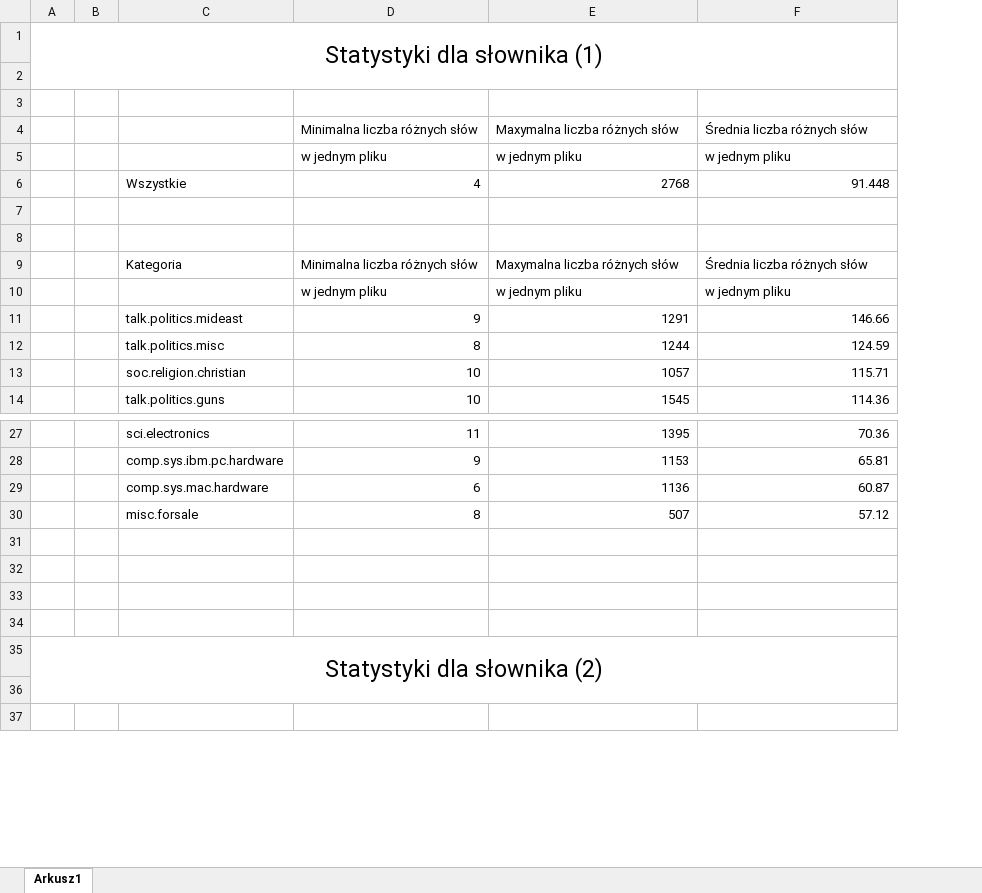
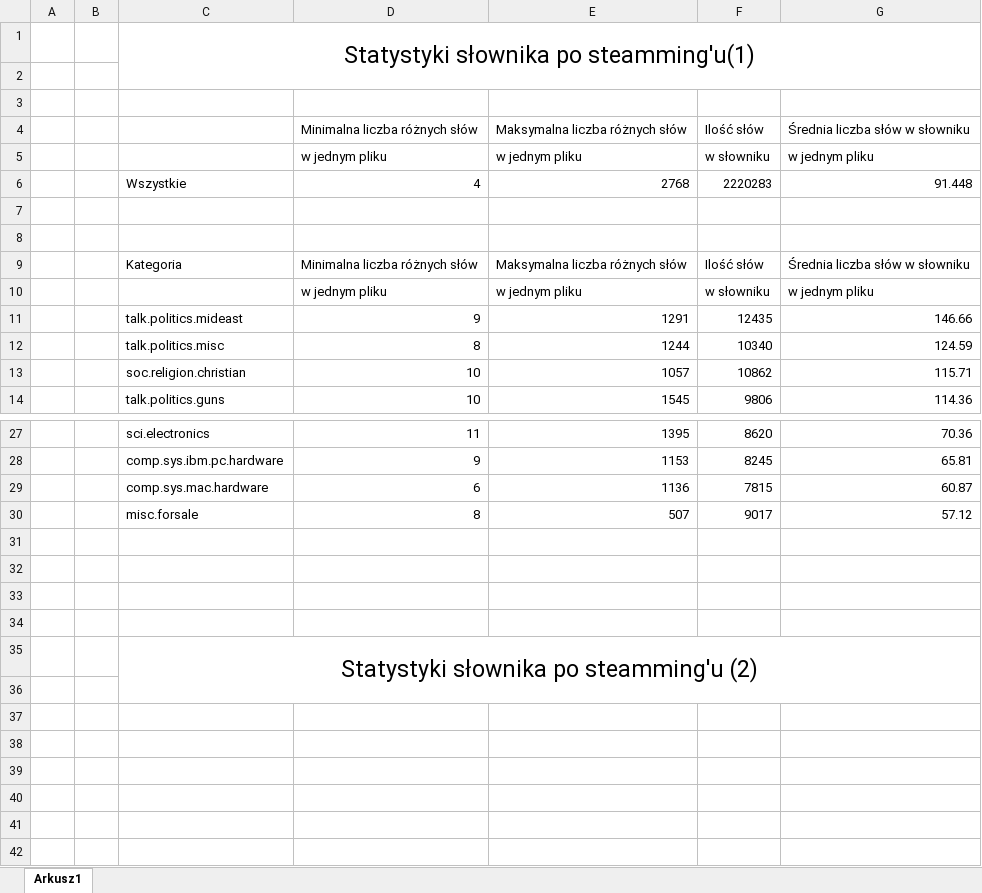
Before and after one commit to panchamk/mini08sn, an Excel workbook: doc/Statystyki/Statystyki - Steaminig i słownik.xlsx, sheet Arkusz1, drawn as a sheet; only a part is shown, gaps mark what is left out; values as stored, in another font and other column widths than the file's, no borders; charts and pictures not drawn; removed rows and columns are numbered as before the commit, all else as after; the diff covers the shown part only; the diff names each change by its address in the sheet, - before the commit and + after, or states it on an @@ line.

```diff
--- a/doc/Statystyki/Statystyki - Steaminig i słownik.xlsx (sheet Arkusz1)
+++ b/doc/Statystyki/Statystyki - Steaminig i słownik.xlsx (sheet Arkusz1)
-column A, row 1: Statystyki dla słownika (1); row 35: Statystyki dla słownika (2)
+column A, empty
+column F (Ilość słów), rows 5-14: w słowniku | 2220283 |  |  | Ilość słów | w słowniku | 12435 | 10340 | 10862 | 9806; rows 27-30: 8620 | 8245 | 7815 | 9017
+row 1:  |  | Statystyki słownika po steamming'u(1)
-row 3: (empty)
-E4: Maxymalna liczba różnych słów
+E4: Maksymalna liczba różnych słów
-G4: Średnia liczba różnych słów
+G4: Średnia liczba słów w słowniku
-E9 (Maksymalna liczba różnych słów): Maxymalna liczba różnych słów
+E9 (Maksymalna liczba różnych słów): Maksymalna liczba różnych słów
-G9 (Średnia liczba słów w słowniku): Średnia liczba różnych słów
+G9 (Średnia liczba słów w słowniku): Średnia liczba słów w słowniku
+row 31: (empty)
+row 32: (empty)
+row 33: (empty)
+row 34: (empty)
+row 35:  |  | Statystyki słownika po steamming'u (2)
```
Also changed, not shown: 2 added rows, 7 removed rows, 12 edited cells and merged cells elsewhere in this sheet, charts or pictures, doc/Statystyki/Statystyki - Etapy preprocessingu Ilości słów.xlsx, doc/Statystyki/Statystyki - Etapy preprocessingu Słownik.xlsx, 2 other files.
